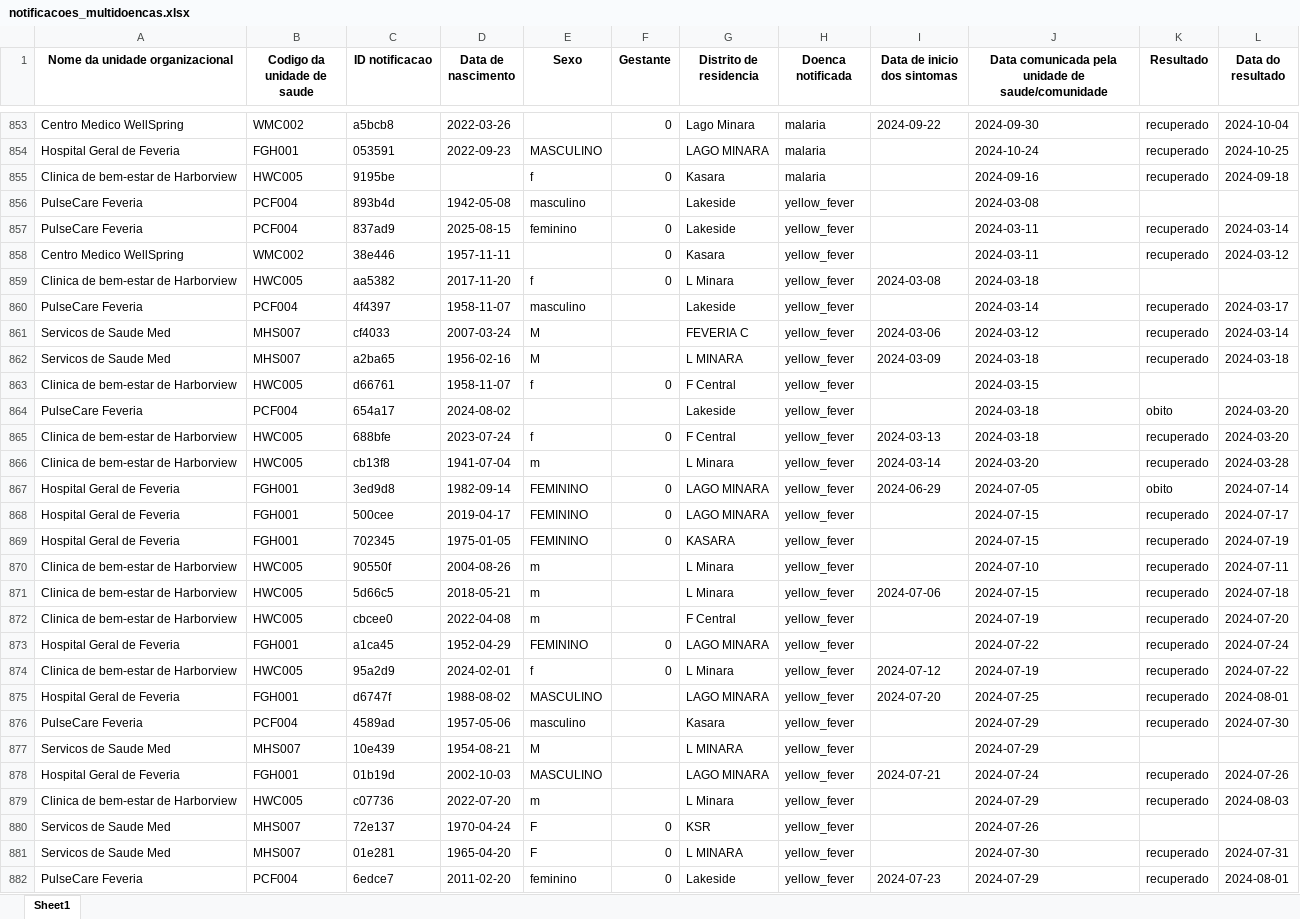
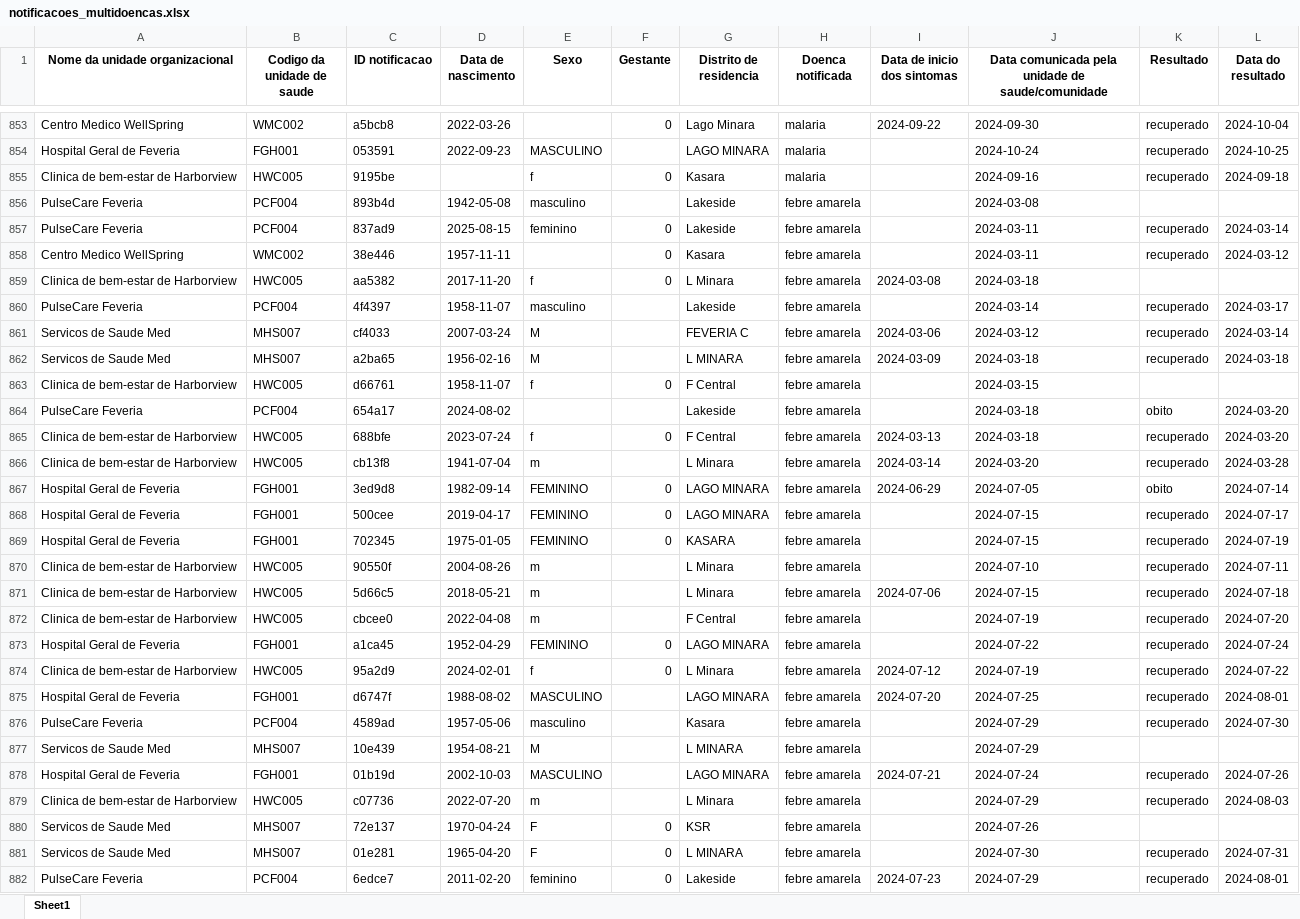
Before and after one commit to appliedepi/appliedepidata, an Excel workbook: inst/extdata/notificacoes_multidoencas.xlsx, sheet Sheet1, drawn as a sheet; only a part is shown, gaps mark what is left out; values as stored, in another font and other column widths than the file's, no borders; the diff covers the shown part only; the diff names each change by its address in the sheet, - before the commit and + after, or states it on an @@ line.

```diff
--- a/inst/extdata/notificacoes_multidoencas.xlsx (sheet Sheet1)
+++ b/inst/extdata/notificacoes_multidoencas.xlsx (sheet Sheet1)
-H856:H882 (Doenca notificada): yellow_fever
+H856:H882 (Doenca notificada): febre amarela
```
Also changed, not shown: 73 edited cells elsewhere in this sheet, inst/extdata/multi_maladies_notifications.xlsx, inst/extdata/notificaciones_multienfermedad.xlsx, 3 other files.
